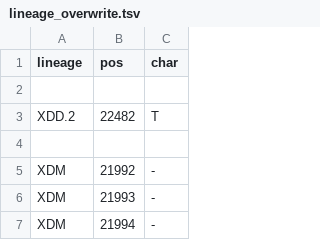
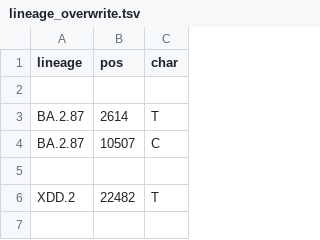
Before and after one commit to neherlab/nextclade_data_workflows, a TSV file: sars-cov-2/profiles/clades/lineage_overwrite.tsv, drawn as a sheet; only a part is shown; the shorter side is filled out with more unchanged rows; the diff names each change by its address in the sheet, - before the commit and + after, or states it on an @@ line.

Commit message:
Improve constraint and overwrite

```diff
--- a/sars-cov-2/profiles/clades/lineage_overwrite.tsv
+++ b/sars-cov-2/profiles/clades/lineage_overwrite.tsv
+row 3: BA.2.87 | 2614 | T
+row 4: BA.2.87 | 10507 | C
+row 5: (empty)
```
Also changed, not shown: 1 other file.
